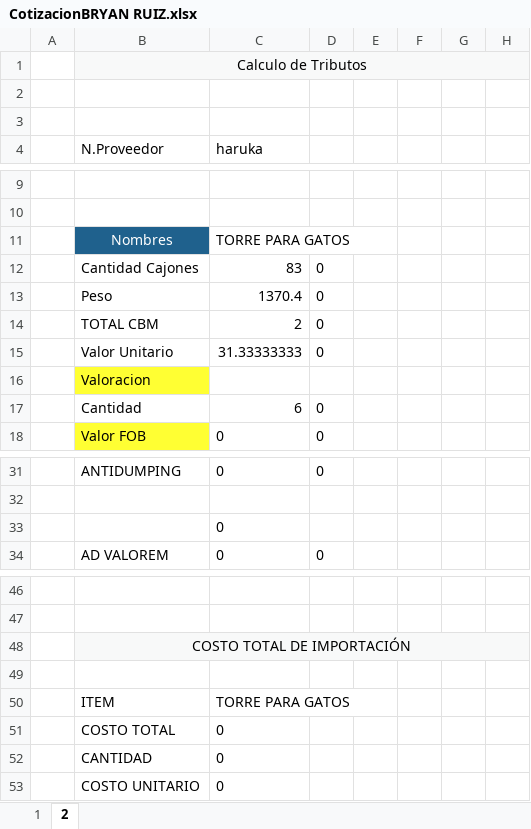
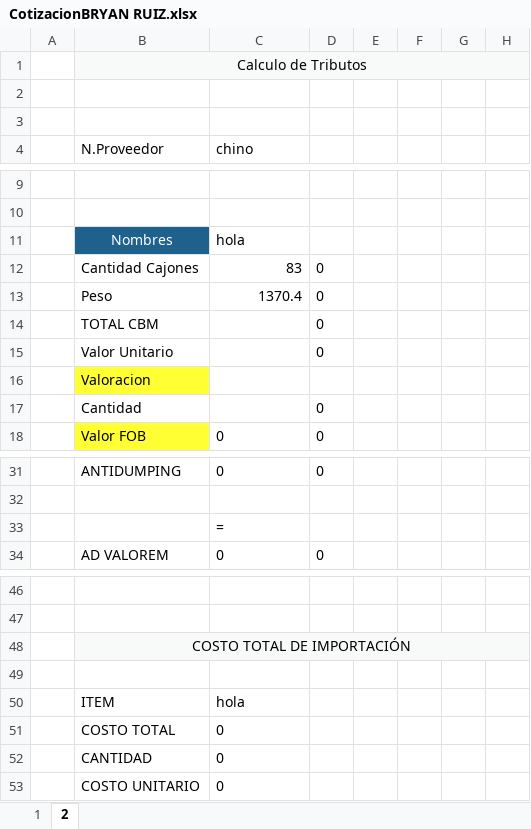
Before and after one commit to HarukaDev31/probusinees-intranet, an Excel workbook: assets/downloads/CotizacionBRYAN RUIZ.xlsx, sheet 2, drawn as a sheet; only a part is shown, gaps mark what is left out; values as stored, in another font and other column widths than the file's, no borders; the diff names each change by its address in the sheet, - before the commit and + after, or states it on an @@ line.

```diff
--- a/assets/downloads/CotizacionBRYAN RUIZ.xlsx (sheet 2)
+++ b/assets/downloads/CotizacionBRYAN RUIZ.xlsx (sheet 2)
-C4: haruka
+C4: chino
-C11 (chino): TORRE PARA GATOS
+C11 (chino): hola
-C14 (chino): 2
+C14 (chino): (empty)
-C15 (chino): 31.33333333
+C15 (chino): (empty)
-C17 (chino): 6
+C17 (chino): (empty)
-C33 (chino): 0
+C33 (chino): =
-C50 (chino): TORRE PARA GATOS
+C50 (chino): hola
```
Also changed, not shown: sheet 1, formulas that keep their value, assets/downloads/CotizacionEdwing Saavedra Valeriano.xlsx, assets/downloads/CotizacionJOSE SMITH.xlsx, 14 other files.
